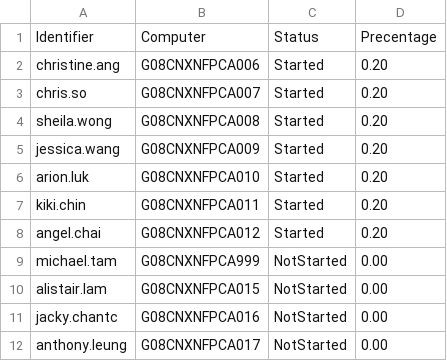
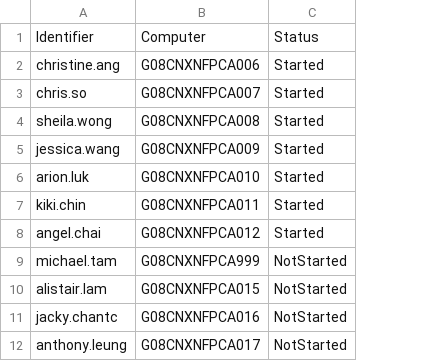
Before and after one commit to scout249/scout249.github.io, a CSV file: status.csv, drawn as a sheet; only a part is shown; the diff names each change by its address in the sheet, - before the commit and + after, or states it on an @@ line.

Commit message:
Update status.csv

```diff
--- a/status.csv
+++ b/status.csv
-column D, rows 1-12: Precentage | 0.20 | 0.20 | 0.20 | 0.20 | 0.20 | 0.20 | 0.20 | 0.00 | 0.00 | 0.00 | 0.00
```
